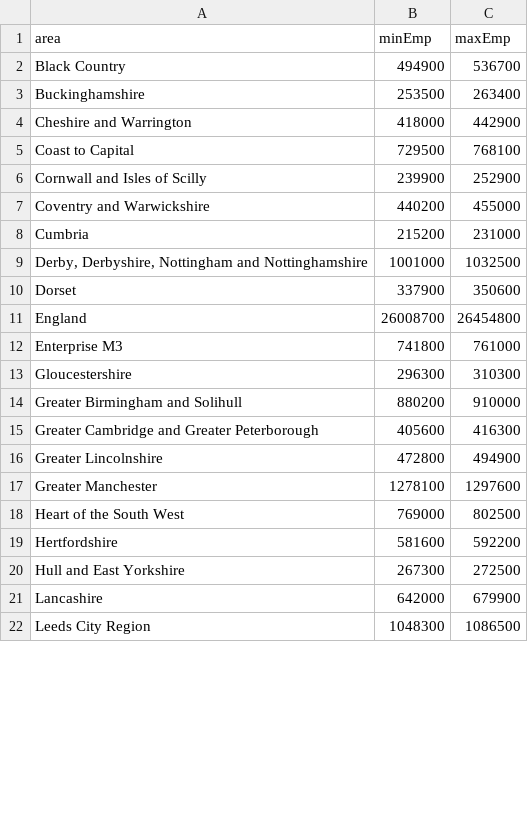
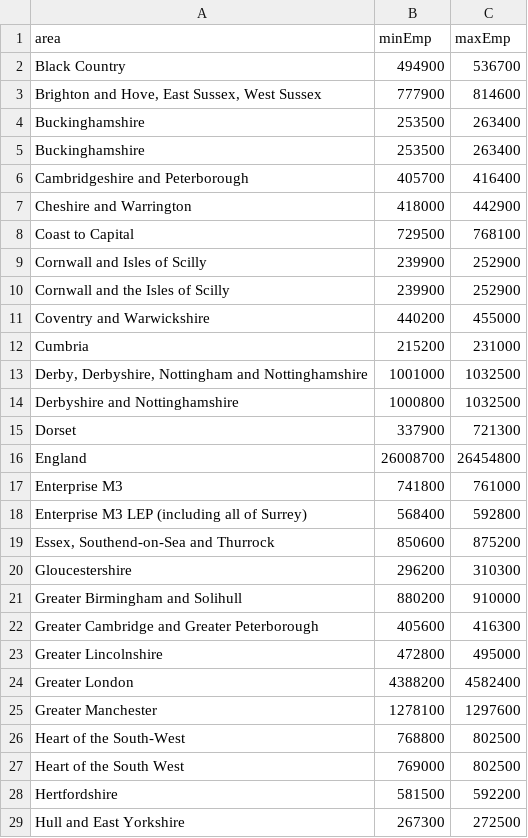
Before and after one commit to dfe-analytical-services/lsip_dashboard, a CSV file: Data/AppDataBaseForQA/C_EmpRate_APS1721_max_min.csv, drawn as a sheet; only a part is shown; the shorter side is filled out with more unchanged rows; the diff covers the shown part only.

```diff
--- a/Data/AppDataBaseForQA/C_EmpRate_APS1721_max_min.csv
+++ b/Data/AppDataBaseForQA/C_EmpRate_APS1721_max_min.csv
@@ -2,3 +2,6 @@
 "Black Country",494900,536700
+"Brighton and Hove, East Sussex, West Sussex",777900,814600
 "Buckinghamshire",253500,263400
+"Buckinghamshire ",253500,263400
+"Cambridgeshire and Peterborough",405700,416400
 "Cheshire and Warrington",418000,442900
@@ -6,2 +9,3 @@
 "Cornwall and Isles of Scilly",239900,252900
+"Cornwall and the Isles of Scilly",239900,252900
 "Coventry and Warwickshire",440200,455000
@@ -9,12 +13,17 @@
 "Derby, Derbyshire, Nottingham and Nottinghamshire",1001000,1032500
-"Dorset",337900,350600
+"Derbyshire and Nottinghamshire",1000800,1032500
+"Dorset",337900,721300
 "England",26008700,26454800
 "Enterprise M3",741800,761000
-"Gloucestershire",296300,310300
+"Enterprise M3 LEP (including all of Surrey)",568400,592800
+"Essex, Southend-on-Sea and Thurrock",850600,875200
+"Gloucestershire",296200,310300
 "Greater Birmingham and Solihull",880200,910000
 "Greater Cambridge and Greater Peterborough",405600,416300
-"Greater Lincolnshire",472800,494900
+"Greater Lincolnshire",472800,495000
+"Greater London",4388200,4582400
 "Greater Manchester",1278100,1297600
+"Heart of the South-West",768800,802500
 "Heart of the South West",769000,802500
-"Hertfordshire",581600,592200
+"Hertfordshire",581500,592200
 "Hull and East Yorkshire",267300,272500
```
Also changed, not shown: 7 added rows and 7 edited cells elsewhere in this file, Data/AppDataBaseForQA/C_LEP2020.csv, Data/AppDataBaseForQA/C_Vacancy_England_change.csv, 14 other files.
